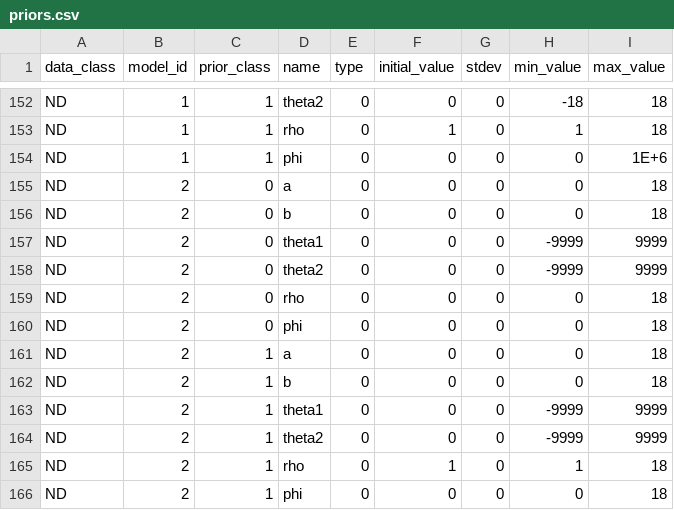
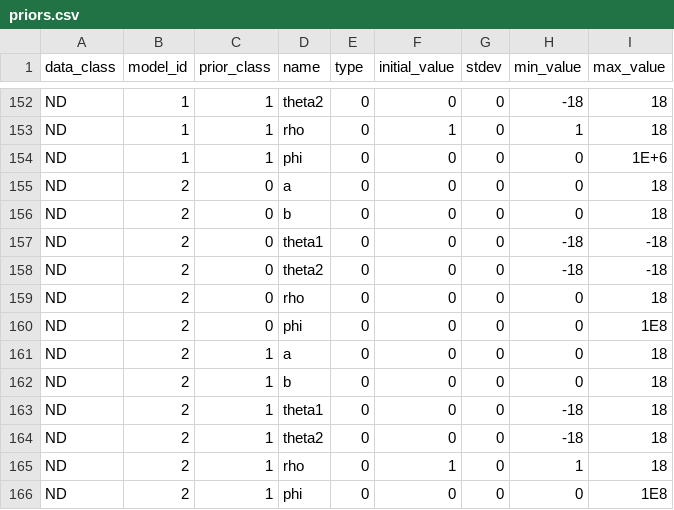
Before and after one commit to USEPA/BMDS, a CSV file: src/pybmds/types/priors.csv, drawn as a sheet; only a part is shown, gaps mark what is left out.

Commit message:
Implement Nested Dichotomous - NCTR model (#95)
* initial nctr commit

* formatting

* temporarily turn off NCTR_probs unit test

* more formatting

* enable in python

* higher level coding

* addressed PR comments

* more formatting

* Updated fixedLSC calculation for consistency between nested models

---------

Co-authored-by: Andy Shapiro <shapiromatron@gmail.com>
Co-authored-by: Andy Shapiro <shapiro.andy@epa.gov>

```diff
--- a/src/pybmds/types/priors.csv
+++ b/src/pybmds/types/priors.csv
@@ -156,11 +156,11 @@ ND,2,0,a,0,0,0,0,18
 ND,2,0,b,0,0,0,0,18
-ND,2,0,theta1,0,0,0,-9999,9999
-ND,2,0,theta2,0,0,0,-9999,9999
+ND,2,0,theta1,0,0,0,-18,-18
+ND,2,0,theta2,0,0,0,-18,-18
 ND,2,0,rho,0,0,0,0,18
-ND,2,0,phi,0,0,0,0,18
+ND,2,0,phi,0,0,0,0,1E8
 ND,2,1,a,0,0,0,0,18
 ND,2,1,b,0,0,0,0,18
-ND,2,1,theta1,0,0,0,-9999,9999
-ND,2,1,theta2,0,0,0,-9999,9999
+ND,2,1,theta1,0,0,0,-18,18
+ND,2,1,theta2,0,0,0,-18,18
 ND,2,1,rho,0,1,0,1,18
-ND,2,1,phi,0,0,0,0,18
+ND,2,1,phi,0,0,0,0,1E8
```
Also changed, not shown: 11 other files.
